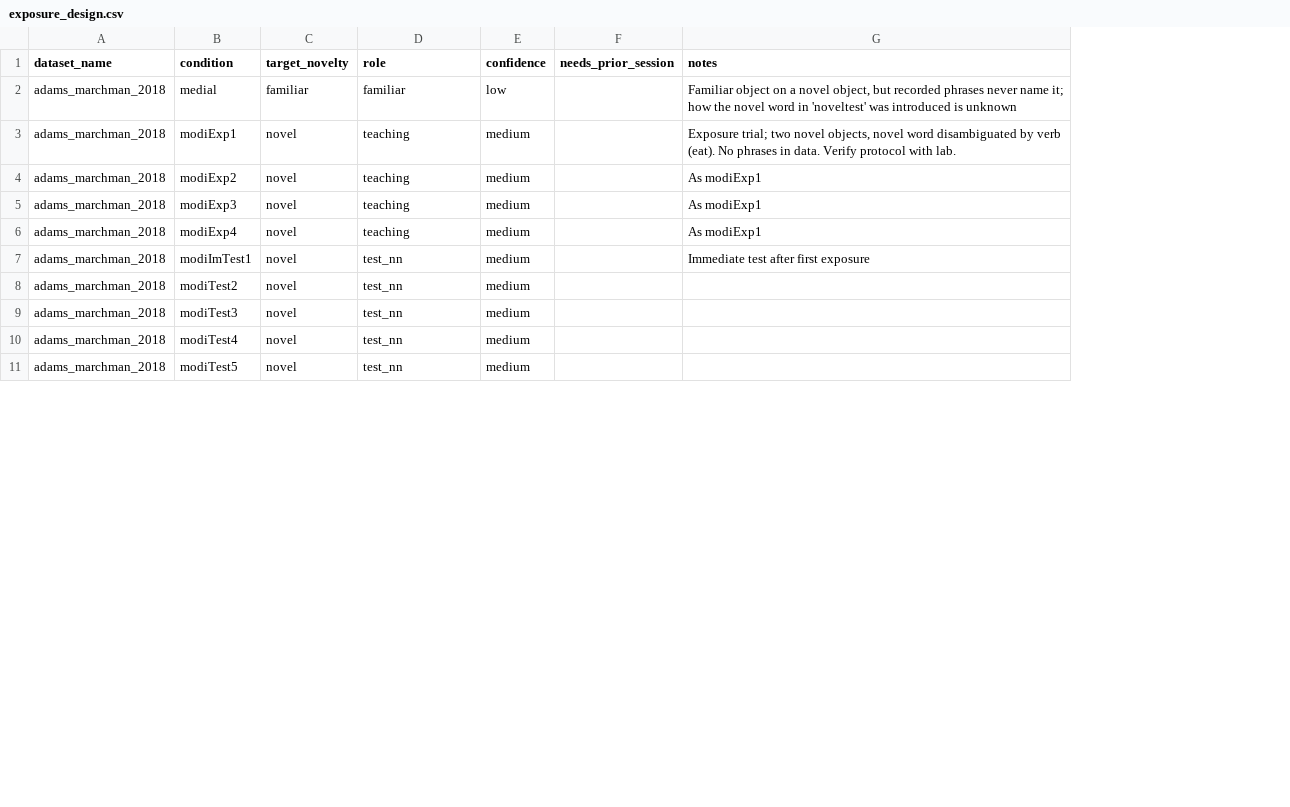
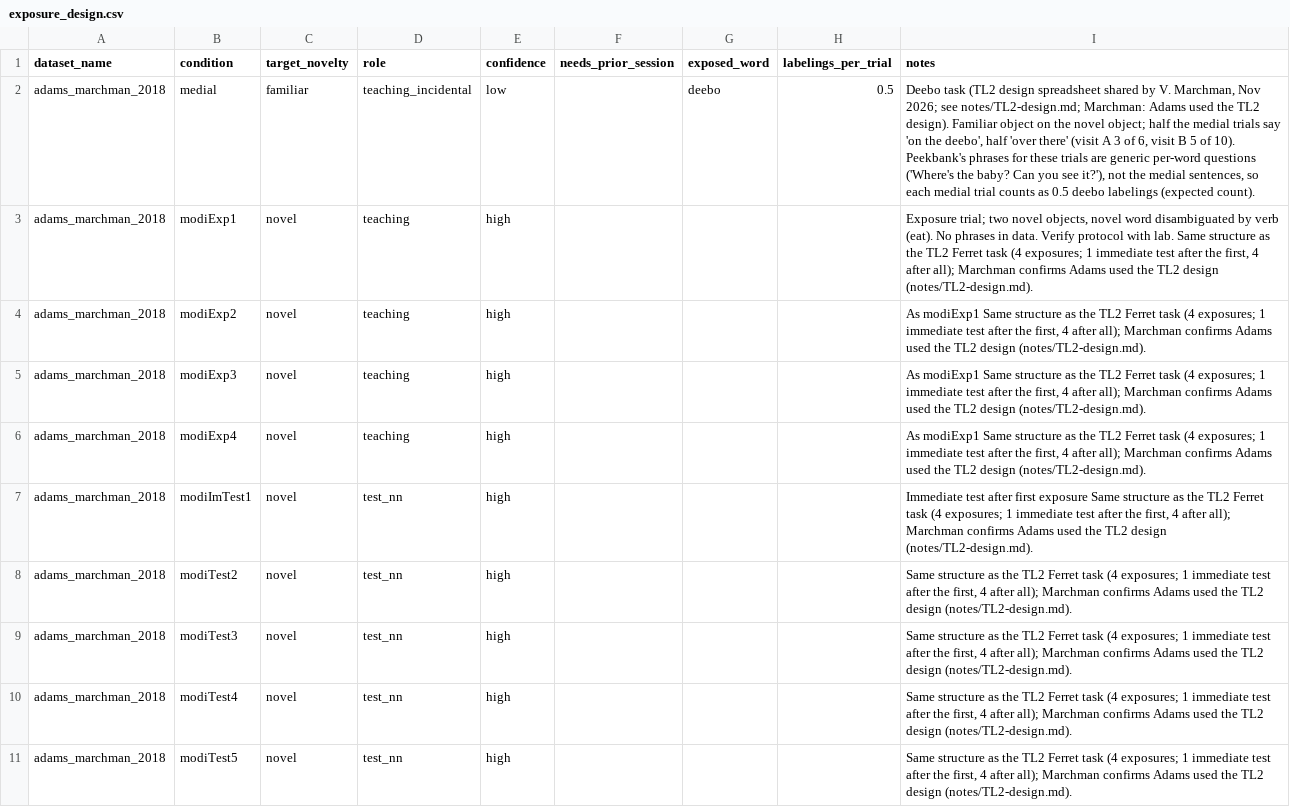
Before and after one commit to mcfrank/peekbank-wl, a CSV file: metadata/exposure_design.csv, drawn as a sheet; only a part is shown; addresses are those after the commit; the diff covers the shown part only; the diff names each change by its address in the sheet, - before the commit and + after, or states it on an @@ line.

```diff
--- a/metadata/exposure_design.csv
+++ b/metadata/exposure_design.csv
+column G (exposed_word), row 2: deebo
+column H (labelings_per_trial), row 2: 0.5
-D2 (role): familiar
+D2 (role): teaching_incidental
-I2 (notes): Familiar object on a novel object, but recorded phrases never name it; how the novel word in 'noveltest' was introduced is unknown
+I2 (notes): Deebo task (TL2 design spreadsheet shared by V. Marchman, Nov 2026; see notes/TL2-design.md; Marchman: Adams used the TL2 design). Familiar object on the novel object; half the medial trials say 'on the deebo', half 'over there' (visit A 3 of 6, visit B 5 of 10). Peekbank's phrases for these trials are generic per-word questions ('Where's the baby? Can you see it?'), not the medial sentences, so each medial trial counts as 0.5 deebo labelings (expected count).
-E3:E11 (confidence): medium
+E3:E11 (confidence): high
-I3 (notes): …with lab.
+I3 (notes): …with lab. Same structure as the TL2 Ferret task (4 exposures; 1 immediate test after the first, 4 after all); Marchman confirms Adams used the TL2 design (notes/TL2-design.md).
-I4:I6 (notes): As modiExp1
+I4:I6 (notes): As modiExp1 Same structure as the TL2 Ferret task (4 exposures; 1 immediate test after the first, 4 after all); Marchman confirms Adams used the TL2 design (notes/TL2-design.md).
-I7 (notes): …first exposure
+I7 (notes): …first exposure Same structure as the TL2 Ferret task (4 exposures; 1 immediate test after the first, 4 after all); Marchman confirms Adams used the TL2 design (notes/TL2-design.md).
-I8:I11 (notes): (empty)
+I8:I11 (notes): Same structure as the TL2 Ferret task (4 exposures; 1 immediate test after the first, 4 after all); Marchman confirms Adams used the TL2 design (notes/TL2-design.md).
```
Also changed, not shown: 42 edited cells elsewhere in this file, 18 other files.
